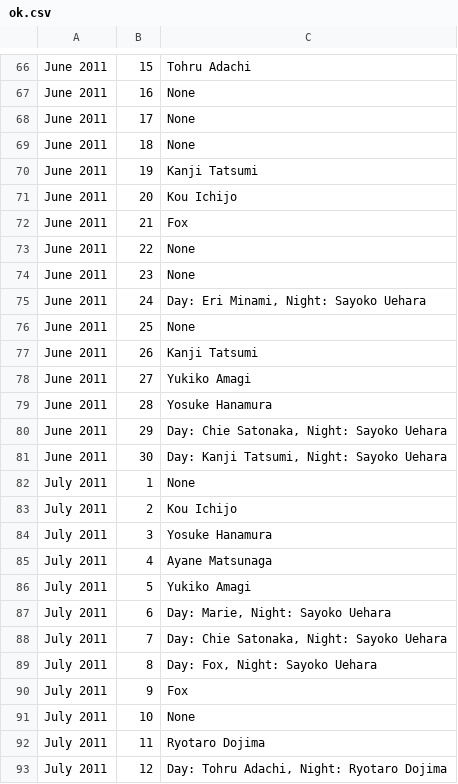
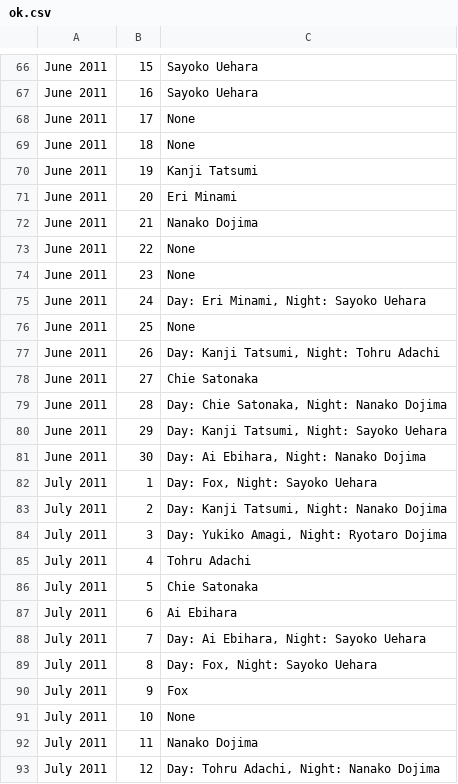
Before and after one commit to chrysanty/Tugas-Akhir, a CSV file: Kode TA/ok.csv, drawn as a sheet; only a part is shown, gaps mark what is left out; the diff covers the shown part only; the diff names each change by its address in the sheet, - before the commit and + after, or states it on an @@ line.

```diff
--- a/Kode TA/ok.csv
+++ b/Kode TA/ok.csv
-C66: Tohru Adachi
+C66: Sayoko Uehara
-C67: None
+C67: Sayoko Uehara
-C71: Kou Ichijo
+C71: Eri Minami
-C72: Fox
+C72: Nanako Dojima
-C77: Kanji Tatsumi
+C77: Day: Kanji Tatsumi, Night: Tohru Adachi
-C78: Yukiko Amagi
+C78: Chie Satonaka
-C79: Yosuke Hanamura
+C79: Day: Chie Satonaka, Night: Nanako Dojima
-C80: Day: Chie Satonaka, Night: Sayoko Uehara
+C80: Day: Kanji Tatsumi, Night: Sayoko Uehara
-C81: Day: Kanji Tatsumi, Night: Sayoko Uehara
+C81: Day: Ai Ebihara, Night: Nanako Dojima
-C82: None
+C82: Day: Fox, Night: Sayoko Uehara
-C83: Kou Ichijo
+C83: Day: Kanji Tatsumi, Night: Nanako Dojima
-C84: Yosuke Hanamura
+C84: Day: Yukiko Amagi, Night: Ryotaro Dojima
-C85: Ayane Matsunaga
+C85: Tohru Adachi
-C86: Yukiko Amagi
+C86: Chie Satonaka
-C87: Day: Marie, Night: Sayoko Uehara
+C87: Ai Ebihara
-C88: Day: Chie Satonaka, Night: Sayoko Uehara
+C88: Day: Ai Ebihara, Night: Sayoko Uehara
-C92: Ryotaro Dojima
+C92: Nanako Dojima
-C93: Day: Tohru Adachi, Night: Ryotaro Dojima
+C93: Day: Tohru Adachi, Night: Nanako Dojima
```
Also changed, not shown: 91 edited cells elsewhere in this file, Kode TA/d.csv, Kode TA/k.csv, 6 other files.
